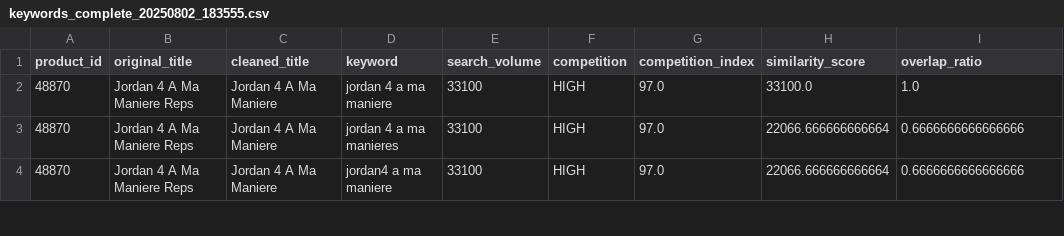
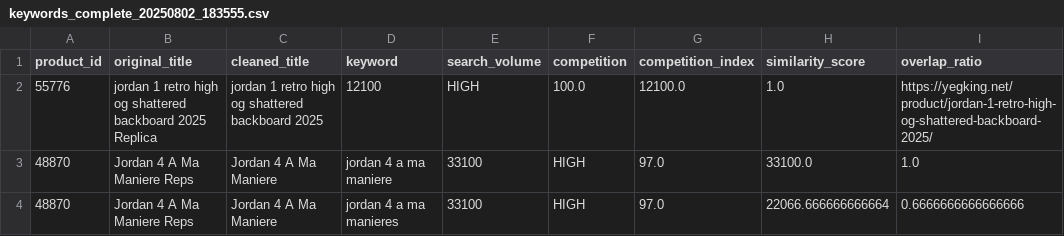
Before and after one commit to yegking/google-ads-shoes-keyword-database, a CSV file: results/keywords_complete_20250802_183555.csv, drawn as a sheet; only a part is shown; the shorter side is filled out with more unchanged rows.

Commit message:
Update keywords_complete_20250802_183555.csv

```diff
--- a/results/keywords_complete_20250802_183555.csv
+++ b/results/keywords_complete_20250802_183555.csv
@@ -1,2 +1,3 @@
 product_id,original_title,cleaned_title,keyword,search_volume,competition,competition_index,similarity_score,overlap_ratio
+55776,jordan 1 retro high og shattered backboard 2025 Replica,jordan 1 retro high og shattered backboard 2025,12100,HIGH,100.0,12100.0,1.0,https://yegking.net/product/jordan-1-retro-high-og-shattered-backboard-2025/
 48870,Jordan 4 A Ma Maniere Reps,Jordan 4 A Ma Maniere,jordan 4 a ma maniere,33100,HIGH,97.0,33100.0,1.0
```
